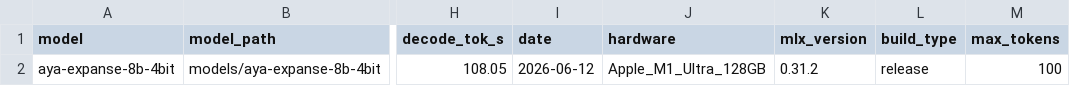
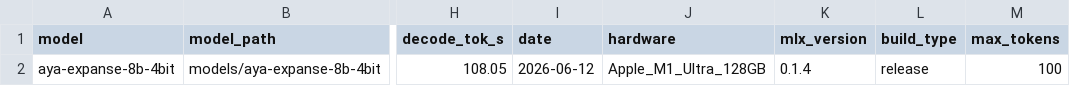
Before and after one commit to chiuchris/mlxcel, a CSV file: benchmarks/metal_m1ultra_2026-06-12_single_aya-expanse-8b-4bit.csv, drawn as a sheet; only a part is shown, gaps mark what is left out; the diff names each change by its address in the sheet, - before the commit and + after, or states it on an @@ line.

```diff
--- a/benchmarks/metal_m1ultra_2026-06-12_single_aya-expanse-8b-4bit.csv
+++ b/benchmarks/metal_m1ultra_2026-06-12_single_aya-expanse-8b-4bit.csv
-K2 (mlx_version): 0.31.2
+K2 (mlx_version): 0.1.4
```
Also changed, not shown: benchmarks/metal_m1ultra_2026-06-12.csv, benchmarks/metal_m1ultra_2026-06-12_single_aya-vision-8b.csv, 19 other files.
